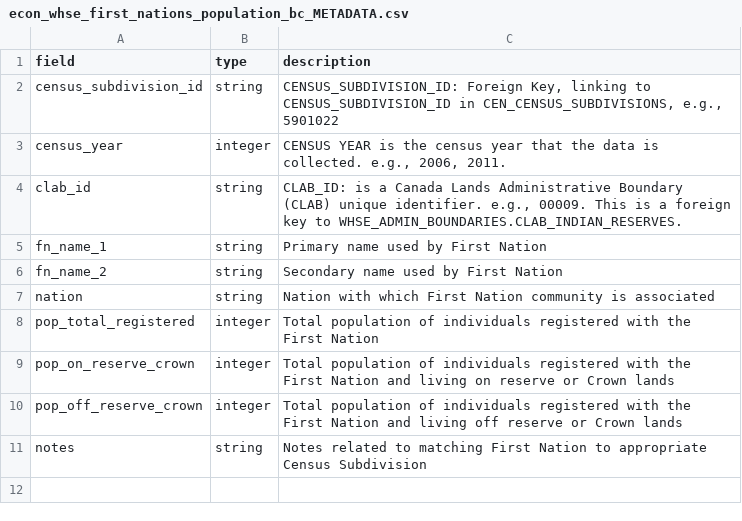
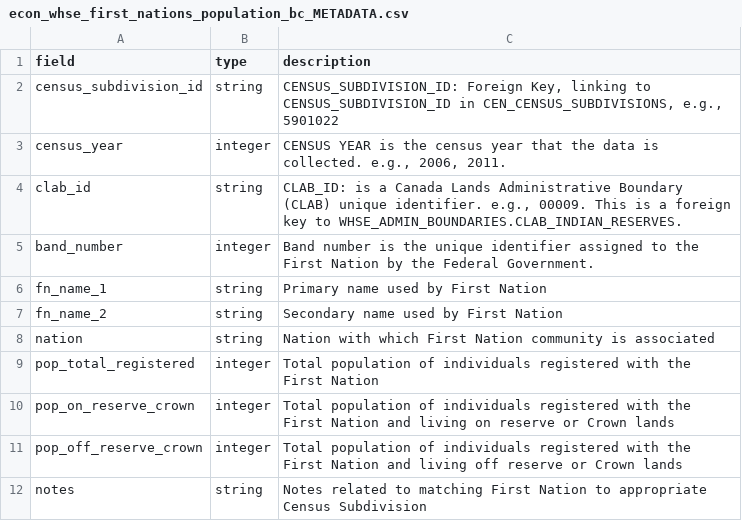
Before and after one commit to smnorris/mit_onetool_data, a CSV file: Communities/econ_whse_first_nations_population_bc_METADATA.csv, drawn as a sheet; the diff names each change by its address in the sheet, - before the commit and + after, or states it on an @@ line.

Commit message:
fixed fn metadata

```diff
--- a/Communities/econ_whse_first_nations_population_bc_METADATA.csv
+++ b/Communities/econ_whse_first_nations_population_bc_METADATA.csv
+row 5: band_number | integer | Band number is the unique identifier assigned to the First Nation by the Federal Government.
```
Also changed, not shown: 1 other file.
